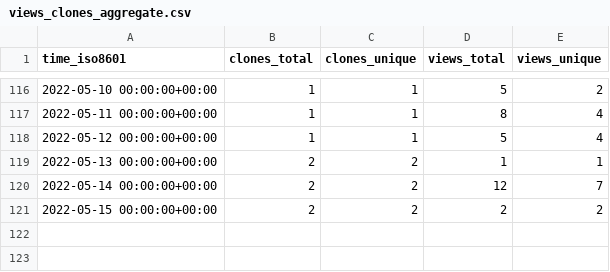
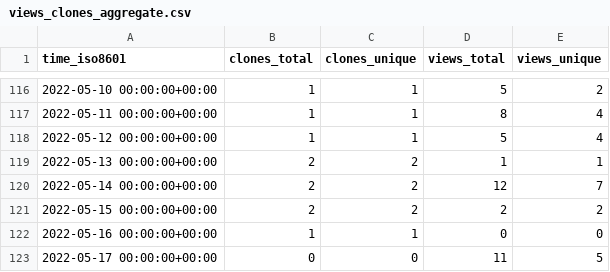
Before and after one commit to GeekVisit/uproot, a CSV file: GeekVisit/uproot/ghrs-data/views_clones_aggregate.csv, drawn as a sheet; only a part is shown, gaps mark what is left out; the diff names each change by its address in the sheet, - before the commit and + after, or states it on an @@ line.

```diff
--- a/GeekVisit/uproot/ghrs-data/views_clones_aggregate.csv
+++ b/GeekVisit/uproot/ghrs-data/views_clones_aggregate.csv
+row 122: 2022-05-16 00:00:00+00:00 | 1 | 1 | 0 | 0
+row 123: 2022-05-17 00:00:00+00:00 | 0 | 0 | 11 | 5
```
Also changed, not shown: 1 other file.
